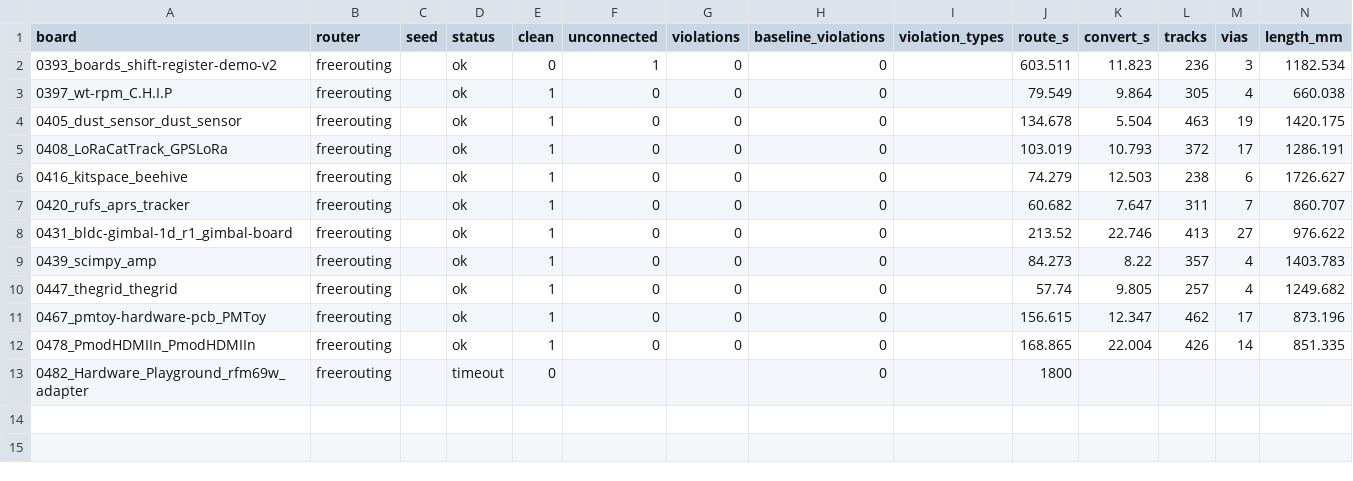
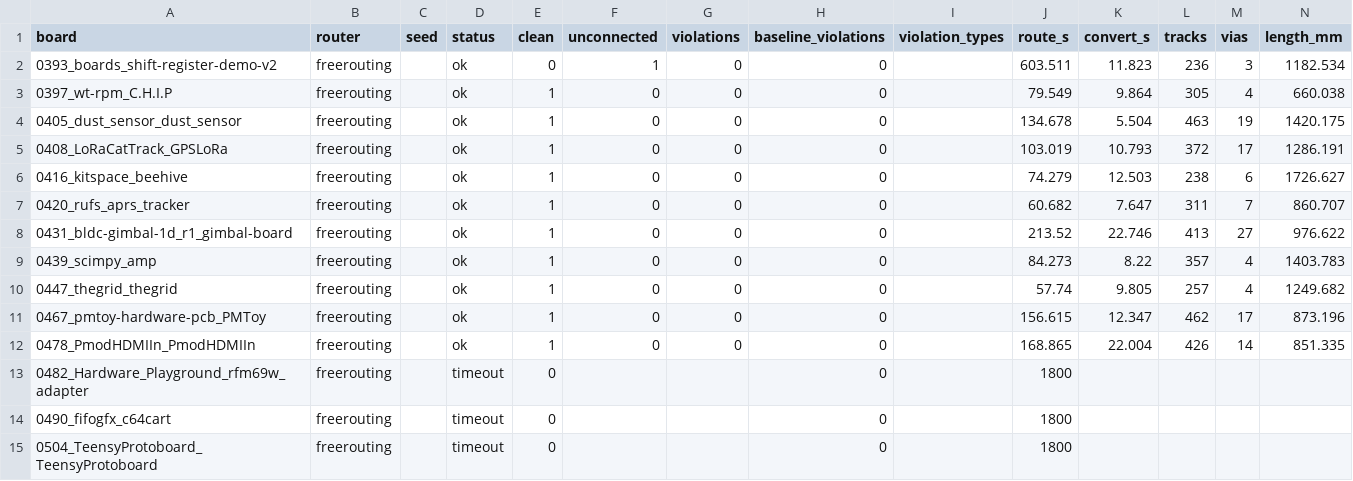
Before and after one commit to TheWingTheWong/copperline, a CSV file: bench/results/sealed-c-freerouting-shard1.csv, drawn as a sheet; the diff names each change by its address in the sheet, - before the commit and + after, or states it on an @@ line.

```diff
--- a/bench/results/sealed-c-freerouting-shard1.csv
+++ b/bench/results/sealed-c-freerouting-shard1.csv
+row 14: 0490_fifogfx_c64cart | freerouting |  | timeout | 0 |  |  | 0 |  | 1800
+row 15: 0504_TeensyProtoboard_TeensyProtoboard | freerouting |  | timeout | 0 |  |  | 0 |  | 1800
```
Also changed, not shown: bench/results/sealed-b-freerouting.csv, bench/results/sealed-c-copperline.csv, 8 other files.
